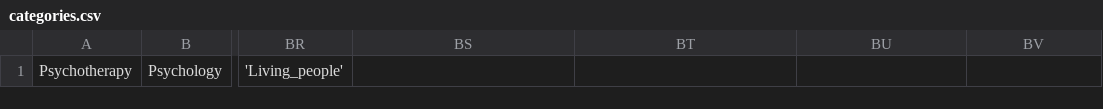
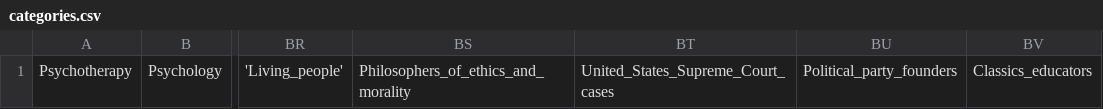
Before and after one commit to grahamwaters/Mimikers, a CSV file: categories.csv, drawn as a sheet; only a part is shown, gaps mark what is left out; the diff names each change by its address in the sheet, - before the commit and + after, or states it on an @@ line.

```diff
--- a/categories.csv
+++ b/categories.csv
-BS1: (empty)
+BS1: Philosophers_of_ethics_and_morality
-BT1: (empty)
+BT1: United_States_Supreme_Court_cases
-BU1: (empty)
+BU1: Political_party_founders
-BV1: (empty)
+BV1: Classics_educators
```
Also changed, not shown: 7 other files.
